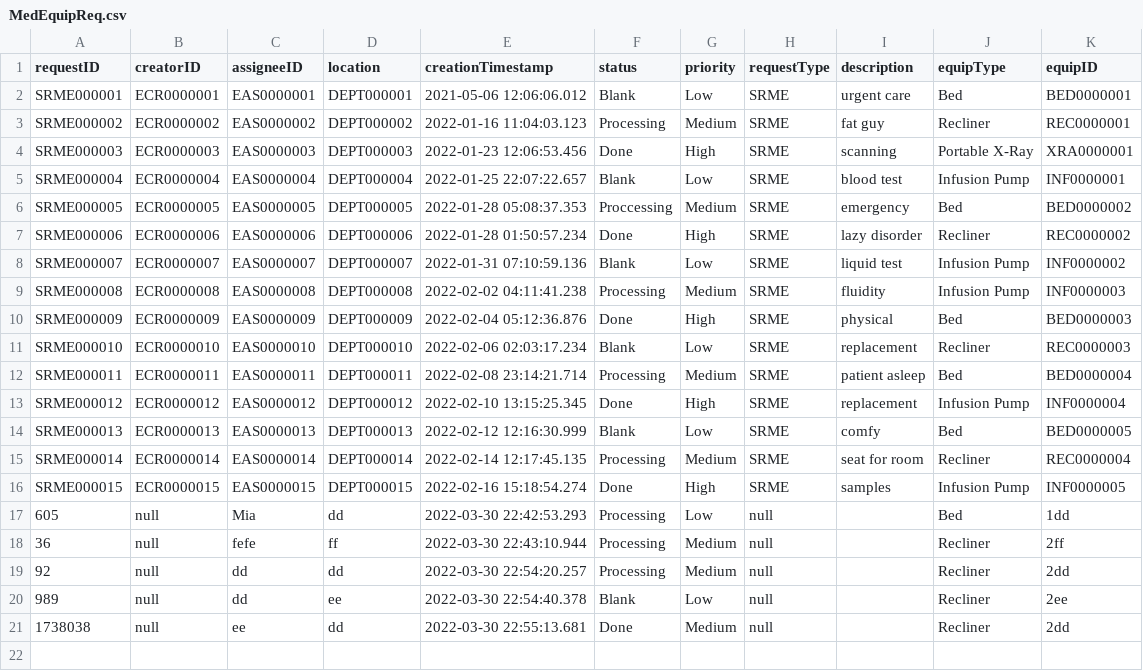
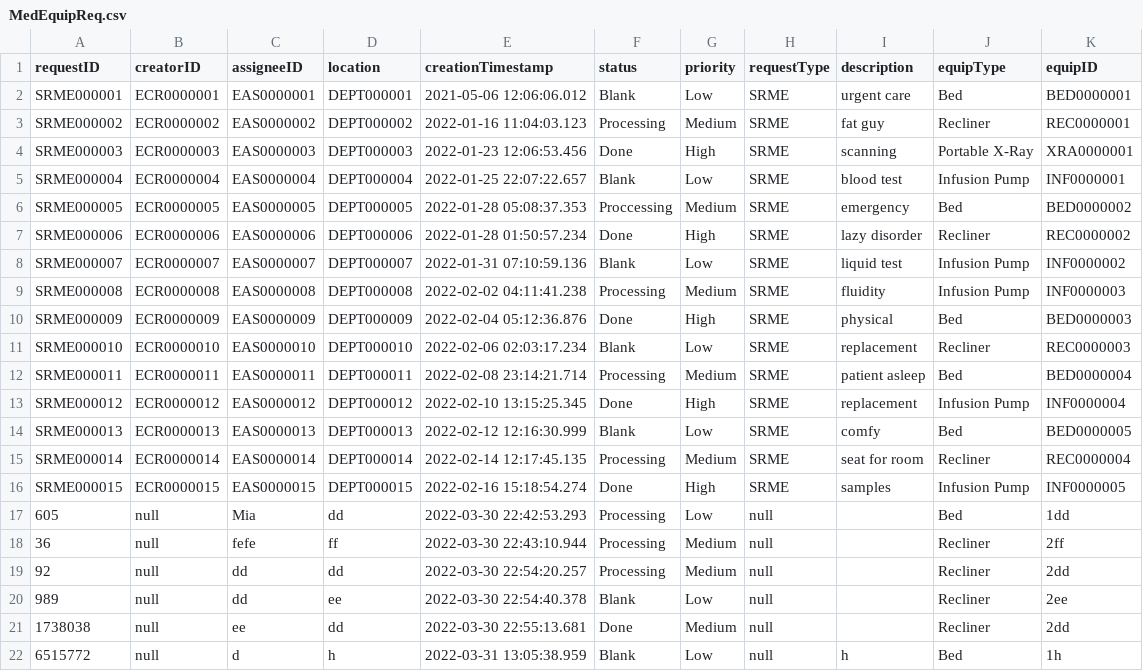
Before and after one commit to CS3733-D22-Team-C/Project, a CSV file: MedEquipReq.csv, drawn as a sheet; the diff names each change by its address in the sheet, - before the commit and + after, or states it on an @@ line.

```diff
--- a/MedEquipReq.csv
+++ b/MedEquipReq.csv
+row 22: 6515772 | null | d | h | 2022-03-31 13:05:38.959 | Blank | Low | null | h | Bed | 1h
```
Also changed, not shown: 5 other files.
